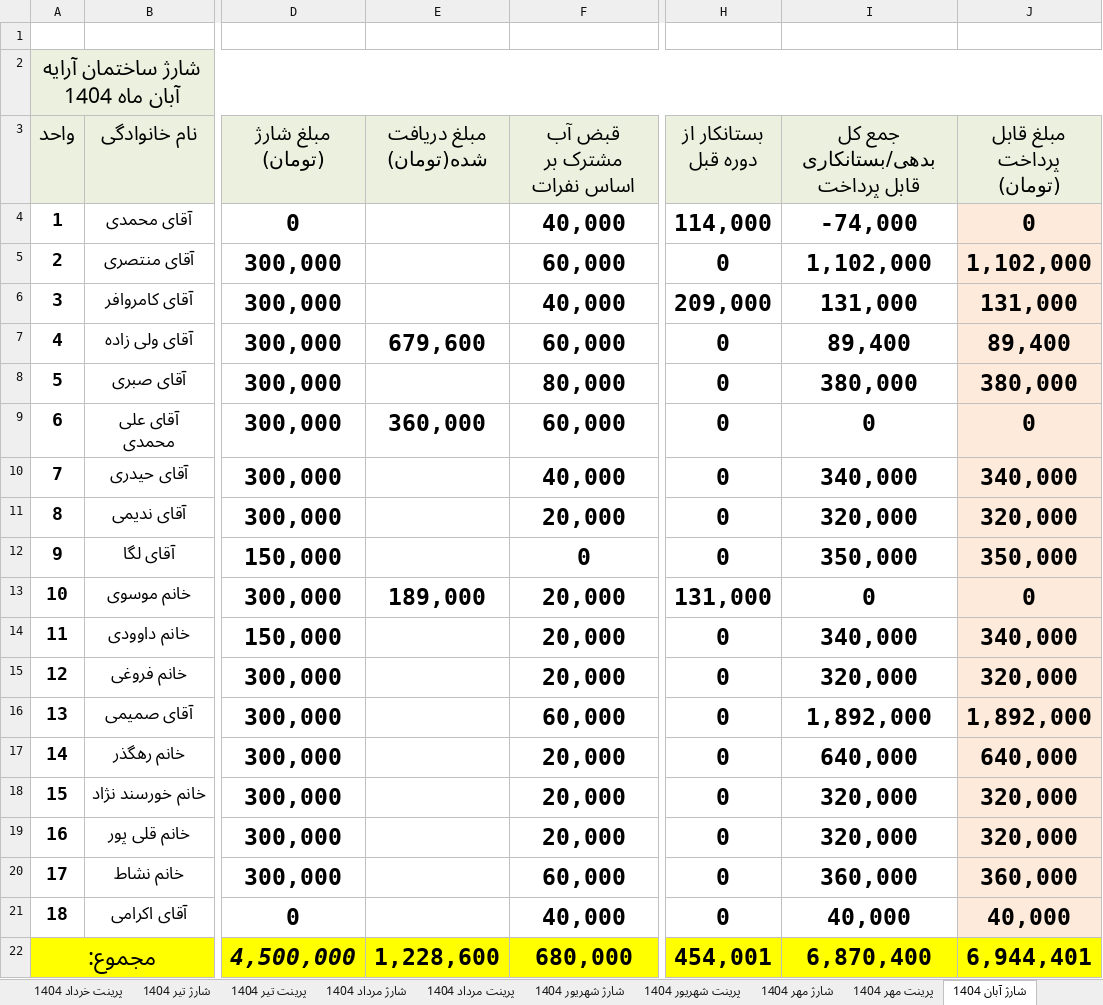
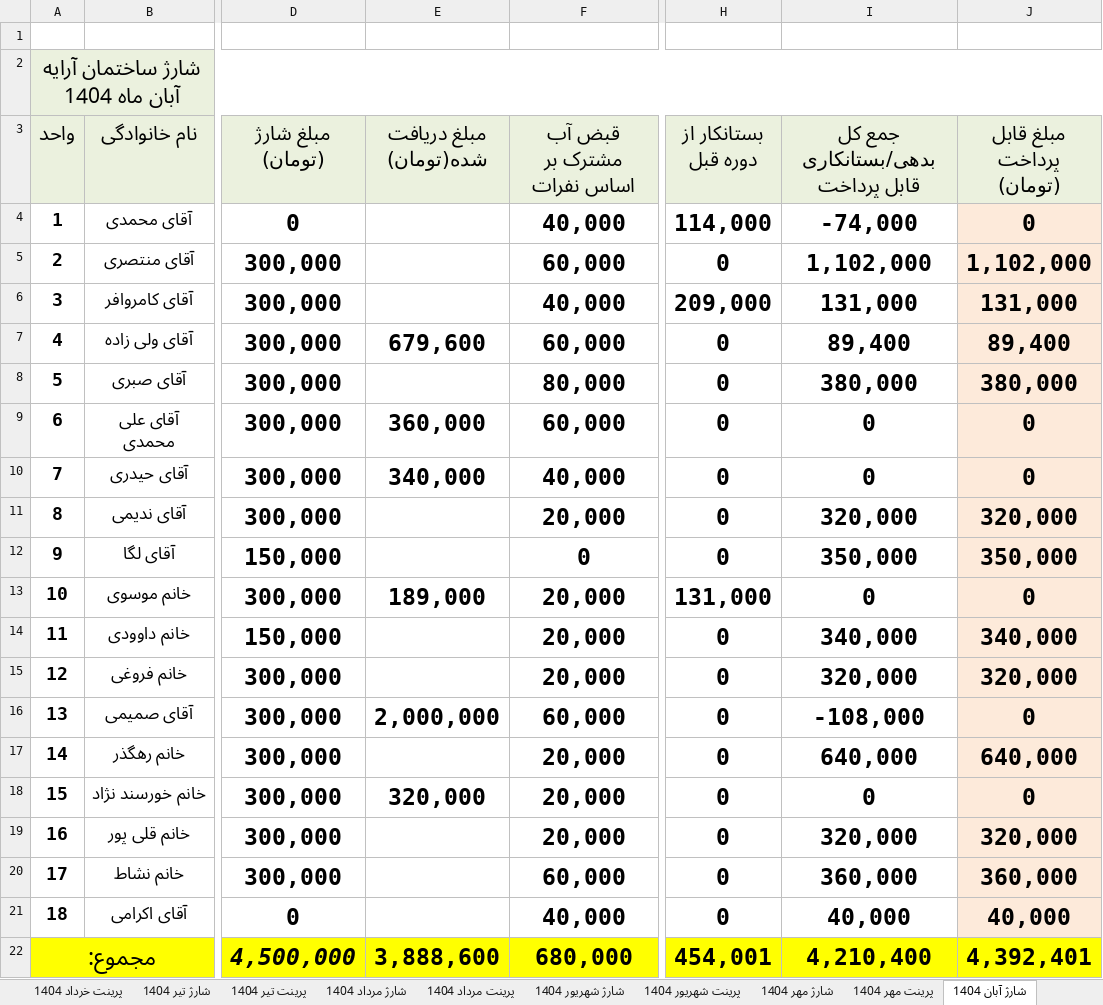
Before and after one commit to valizadeh-github/arrayalley, an Excel workbook: اكسل ساختمان آرايه1..xlsx, sheet شارژ آبان 1404, drawn as a sheet; only a part is shown, gaps mark what is left out; values as stored, in another font and other column widths than the file's, no borders; conditional formats not drawn; the diff names each change by its address in the sheet, - before the commit and + after, or states it on an @@ line.

```diff
--- a/اكسل ساختمان آرايه1..xlsx (sheet شارژ آبان 1404)
+++ b/اكسل ساختمان آرايه1..xlsx (sheet شارژ آبان 1404)
-E10 (مبلغ دریافت شده(تومان)): (empty)
+E10 (مبلغ دریافت شده(تومان)): 340,000
-I10: 340,000
+I10: 0
-J10 (مبلغ قابل پرداخت (تومان)): 340,000
+J10 (مبلغ قابل پرداخت (تومان)): 0
-E16 (مبلغ دریافت شده(تومان)): (empty)
+E16 (مبلغ دریافت شده(تومان)): 2,000,000
-I16: 1,892,000
+I16: -108,000
-J16 (مبلغ قابل پرداخت (تومان)): 1,892,000
+J16 (مبلغ قابل پرداخت (تومان)): 0
-E18 (مبلغ دریافت شده(تومان)): (empty)
+E18 (مبلغ دریافت شده(تومان)): 320,000
-I18: 320,000
+I18: 0
-J18 (مبلغ قابل پرداخت (تومان)): 320,000
+J18 (مبلغ قابل پرداخت (تومان)): 0
-E22 (مبلغ دریافت شده(تومان)): 1,228,600
+E22 (مبلغ دریافت شده(تومان)): 3,888,600
-I22: 6,870,400
+I22: 4,210,400
-J22 (مبلغ قابل پرداخت (تومان)): 6,944,401
+J22 (مبلغ قابل پرداخت (تومان)): 4,392,401
```
Also changed, not shown: sheet شارژ آذر 1404, sheet شارژ بهمن 1404, sheet شارژ دی 1404, sheet شارژ اسفند 1404, sheet پرینت دی 1404, sheet پرینت آذر 1404, 3 more sheets, صندوق ساختمان آرايه.xlsx.
